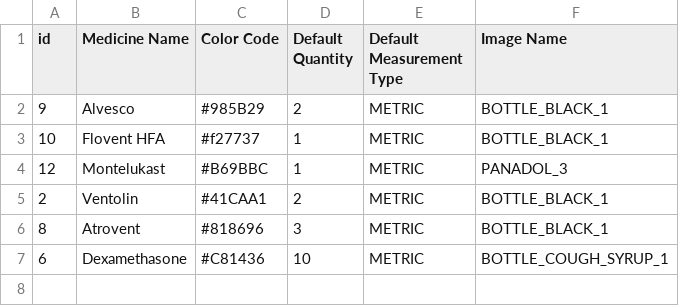
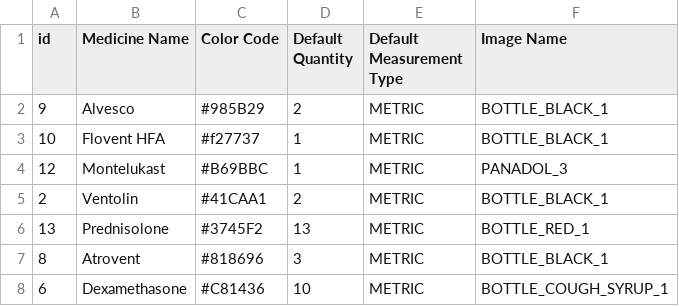
Before and after one commit to canadianveggie/astrid, a CSV file: _data/medicine_asthma.csv, drawn as a sheet; the diff names each change by its address in the sheet, - before the commit and + after, or states it on an @@ line.

```diff
--- a/_data/medicine_asthma.csv
+++ b/_data/medicine_asthma.csv
+row 6: 13 | Prednisolone | #3745F2 | 13 | METRIC | BOTTLE_RED_1
```
Also changed, not shown: _data/journal_entries.csv, _data/medicine_records.csv, 2 other files.
